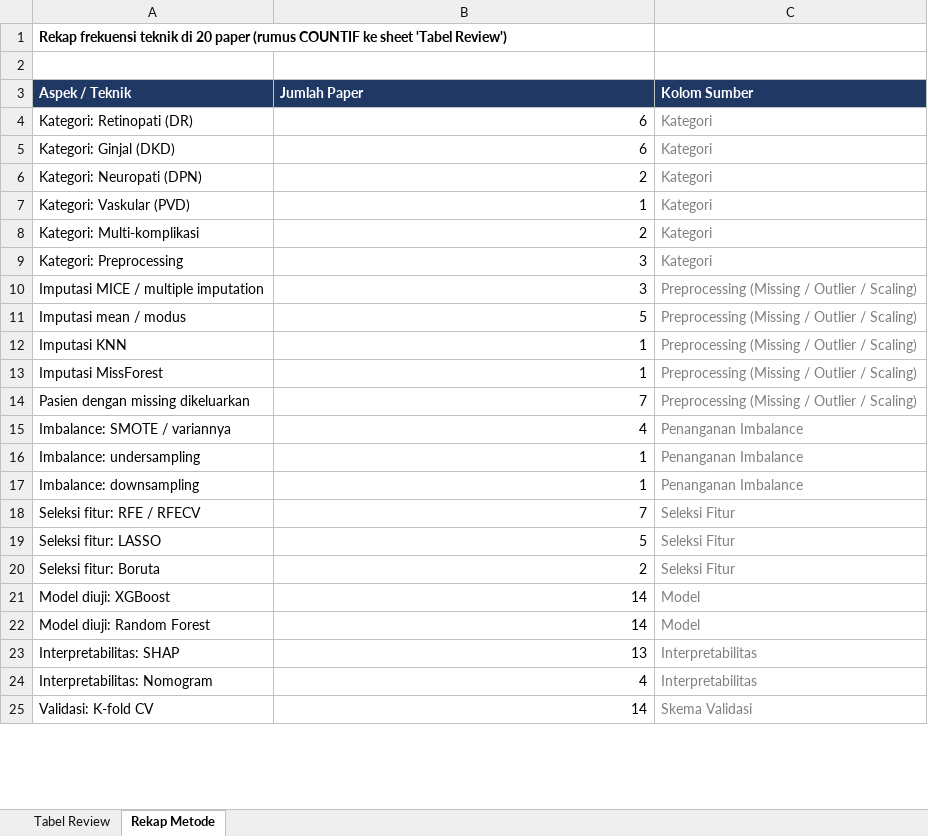
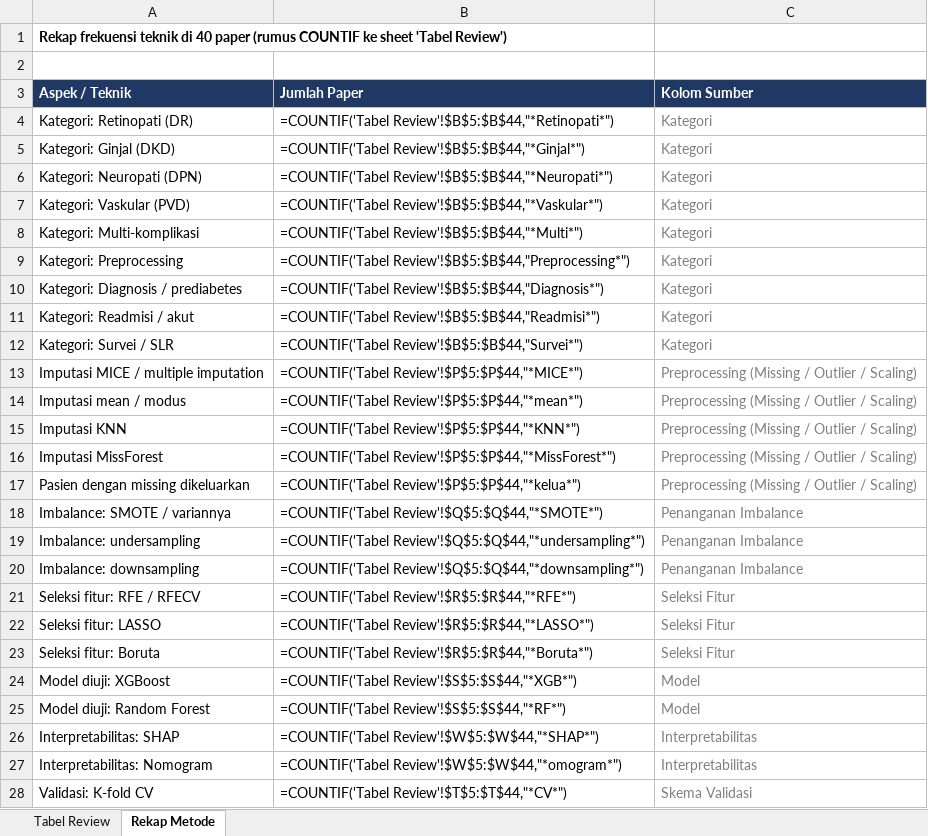
Before and after one commit to citylighxts/review-paper-diabetes, an Excel workbook: review/tabel_review.xlsx, sheet Rekap Metode, drawn as a sheet; only a part is shown; values as stored, in another font and other column widths than the file's, no borders; formulas without a stored value are shown as written; addresses are those after the commit; the diff covers the shown part only; the diff names each change by its address in the sheet, - before the commit and + after, or states it on an @@ line.

Commit message:
Tambah 20 paper baru: tabel review jadi 40 paper, analisis paper utama diperbarui

```diff
--- a/review/tabel_review.xlsx (sheet Rekap Metode)
+++ b/review/tabel_review.xlsx (sheet Rekap Metode)
-A1 (Aspek / Teknik): …teknik di 20 paper (rumus…
+A1 (Aspek / Teknik): …teknik di 40 paper (rumus…
-B4 (Jumlah Paper): 6
+B4 (Jumlah Paper): =COUNTIF('Tabel Review'!$B$5:$B$44,"*Retinopati*")
-B5 (Jumlah Paper): 6
+B5 (Jumlah Paper): =COUNTIF('Tabel Review'!$B$5:$B$44,"*Ginjal*")
-B6 (Jumlah Paper): 2
+B6 (Jumlah Paper): =COUNTIF('Tabel Review'!$B$5:$B$44,"*Neuropati*")
-B7 (Jumlah Paper): 1
+B7 (Jumlah Paper): =COUNTIF('Tabel Review'!$B$5:$B$44,"*Vaskular*")
-B8 (Jumlah Paper): 2
+B8 (Jumlah Paper): =COUNTIF('Tabel Review'!$B$5:$B$44,"*Multi*")
-B9 (Jumlah Paper): 3
+B9 (Jumlah Paper): =COUNTIF('Tabel Review'!$B$5:$B$44,"Preprocessing*")
+row 10: Kategori: Diagnosis / prediabetes | =COUNTIF('Tabel Review'!$B$5:$B$44,"Diagnosis*") | Kategori
+row 11: Kategori: Readmisi / akut | =COUNTIF('Tabel Review'!$B$5:$B$44,"Readmisi*") | Kategori
+row 12: Kategori: Survei / SLR | =COUNTIF('Tabel Review'!$B$5:$B$44,"Survei*") | Kategori
-B13 (Jumlah Paper): 3
+B13 (Jumlah Paper): =COUNTIF('Tabel Review'!$P$5:$P$44,"*MICE*")
-B14 (Jumlah Paper): 5
+B14 (Jumlah Paper): =COUNTIF('Tabel Review'!$P$5:$P$44,"*mean*")
-B15 (Jumlah Paper): 1
+B15 (Jumlah Paper): =COUNTIF('Tabel Review'!$P$5:$P$44,"*KNN*")
-B16 (Jumlah Paper): 1
+B16 (Jumlah Paper): =COUNTIF('Tabel Review'!$P$5:$P$44,"*MissForest*")
-B17 (Jumlah Paper): 7
+B17 (Jumlah Paper): =COUNTIF('Tabel Review'!$P$5:$P$44,"*kelua*")
-B18 (Jumlah Paper): 4
+B18 (Jumlah Paper): =COUNTIF('Tabel Review'!$Q$5:$Q$44,"*SMOTE*")
-B19 (Jumlah Paper): 1
+B19 (Jumlah Paper): =COUNTIF('Tabel Review'!$Q$5:$Q$44,"*undersampling*")
-B20 (Jumlah Paper): 1
+B20 (Jumlah Paper): =COUNTIF('Tabel Review'!$Q$5:$Q$44,"*downsampling*")
-B21 (Jumlah Paper): 7
+B21 (Jumlah Paper): =COUNTIF('Tabel Review'!$R$5:$R$44,"*RFE*")
-B22 (Jumlah Paper): 5
+B22 (Jumlah Paper): =COUNTIF('Tabel Review'!$R$5:$R$44,"*LASSO*")
-B23 (Jumlah Paper): 2
+B23 (Jumlah Paper): =COUNTIF('Tabel Review'!$R$5:$R$44,"*Boruta*")
-B24 (Jumlah Paper): 14
+B24 (Jumlah Paper): =COUNTIF('Tabel Review'!$S$5:$S$44,"*XGB*")
-B25 (Jumlah Paper): 14
+B25 (Jumlah Paper): =COUNTIF('Tabel Review'!$S$5:$S$44,"*RF*")
-B26 (Jumlah Paper): 13
+B26 (Jumlah Paper): =COUNTIF('Tabel Review'!$W$5:$W$44,"*SHAP*")
-B27 (Jumlah Paper): 4
+B27 (Jumlah Paper): =COUNTIF('Tabel Review'!$W$5:$W$44,"*omogram*")
-B28 (Jumlah Paper): 14
+B28 (Jumlah Paper): =COUNTIF('Tabel Review'!$T$5:$T$44,"*CV*")
```
Also changed, not shown: 3 edited cells elsewhere in this sheet, sheet Tabel Review, charts or pictures, 5 other files.
